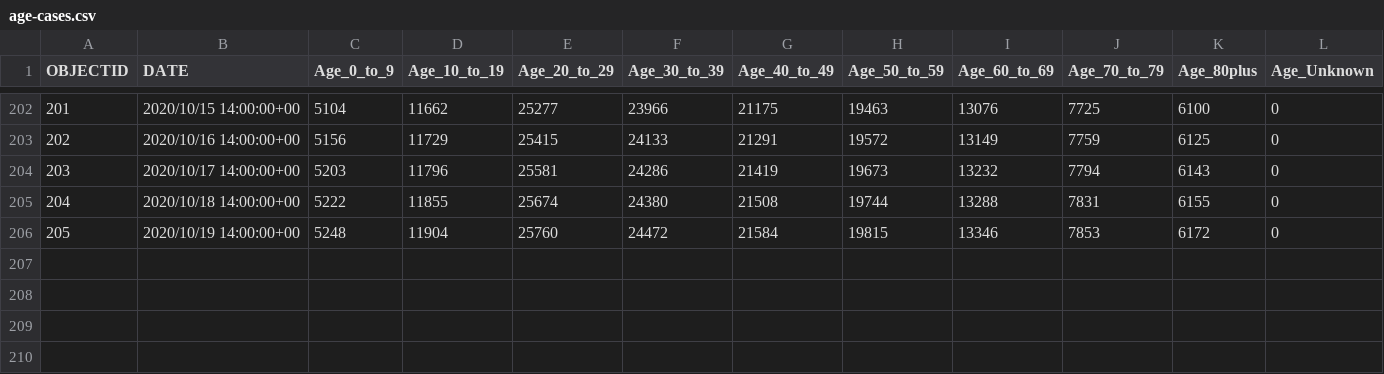
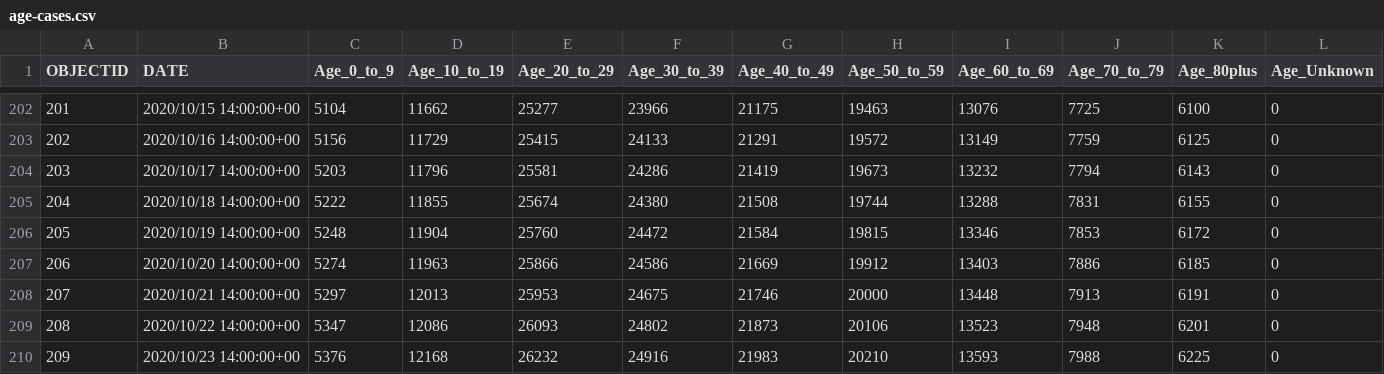
Before and after one commit to jepoirrier/MD-coronavirus, a CSV file: data/age-cases.csv, drawn as a sheet; only a part is shown, gaps mark what is left out; the diff names each change by its address in the sheet, - before the commit and + after, or states it on an @@ line.

Commit message:
Data & Figs up to Oct. 23, 2020

```diff
--- a/data/age-cases.csv
+++ b/data/age-cases.csv
+row 207: 206 | 2020/10/20 14:00:00+00 | 5274 | 11963 | 25866 | 24586 | 21669 | 19912 | 13403 | 7886 | 6185 | 0
+row 208: 207 | 2020/10/21 14:00:00+00 | 5297 | 12013 | 25953 | 24675 | 21746 | 20000 | 13448 | 7913 | 6191 | 0
+row 209: 208 | 2020/10/22 14:00:00+00 | 5347 | 12086 | 26093 | 24802 | 21873 | 20106 | 13523 | 7948 | 6201 | 0
+row 210: 209 | 2020/10/23 14:00:00+00 | 5376 | 12168 | 26232 | 24916 | 21983 | 20210 | 13593 | 7988 | 6225 | 0
```
Also changed, not shown: data/age-deaths.csv, data/cases-total.csv, 44 other files.
